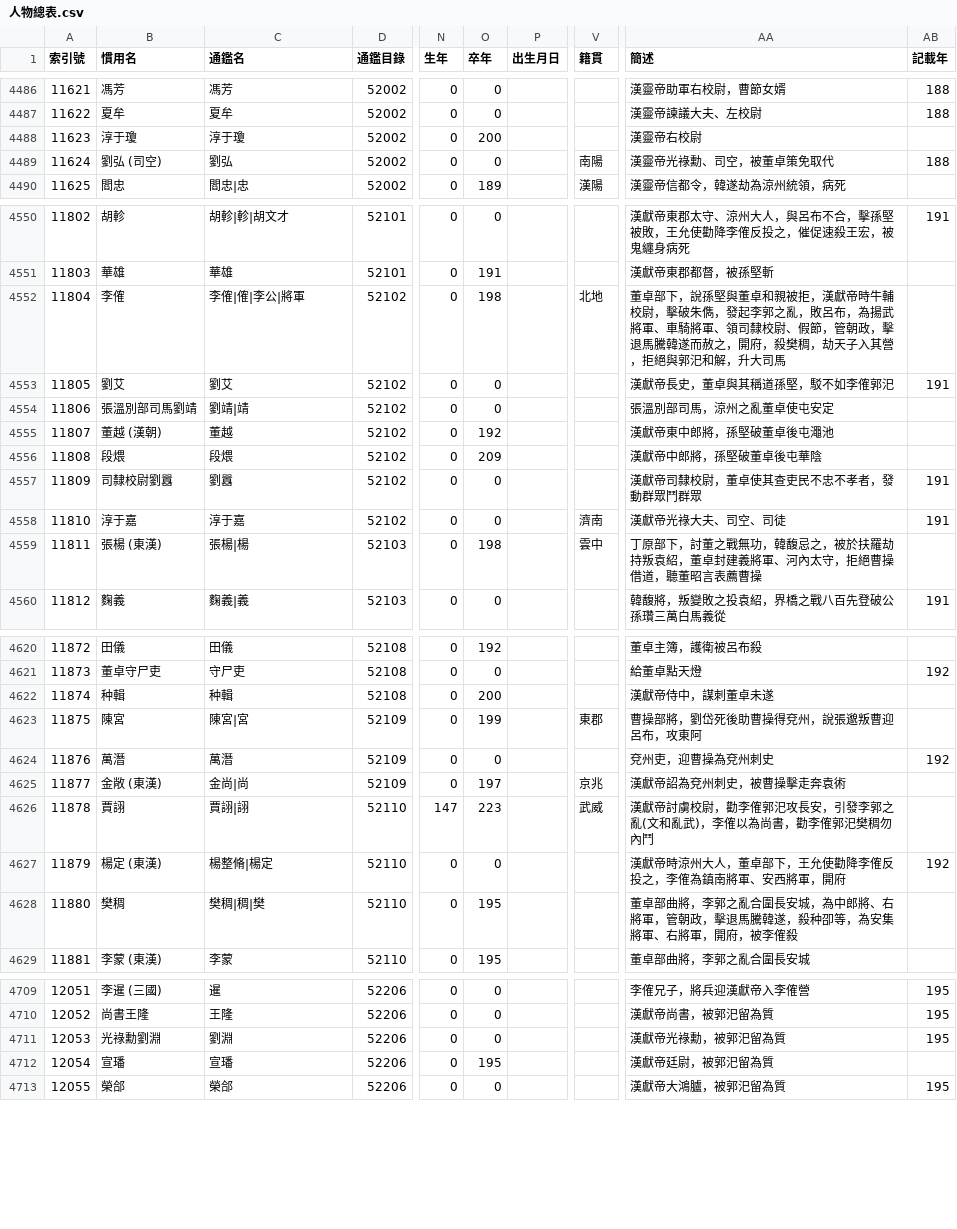
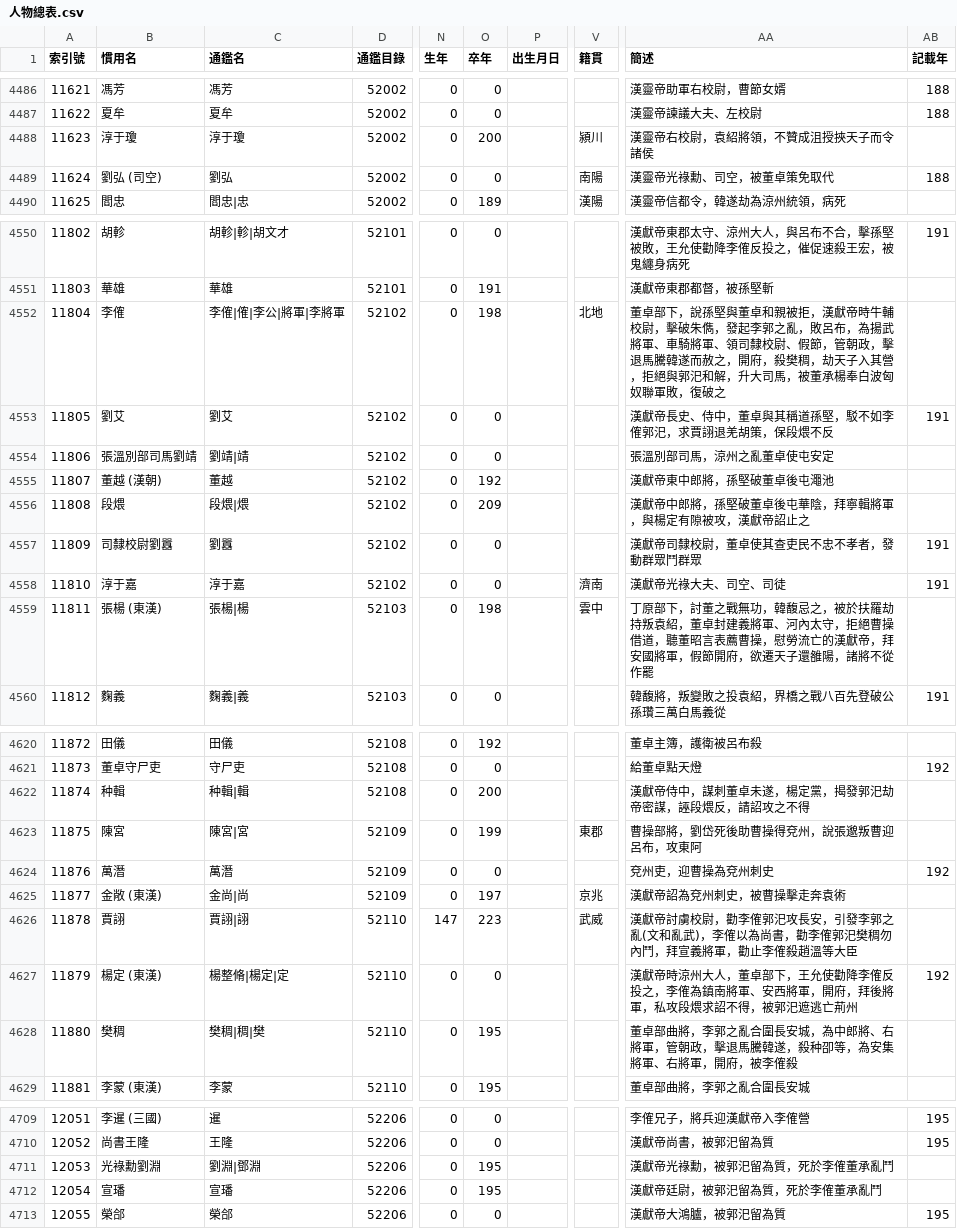
Before and after one commit to gintian/zizhitongjian, a CSV file: 1_主要數據/人物總表.csv, drawn as a sheet; only a part is shown, gaps mark what is left out; the diff covers the shown part only; the diff names each change by its address in the sheet, - before the commit and + after, or states it on an @@ line.

```diff
--- a/1_主要數據/人物總表.csv
+++ b/1_主要數據/人物總表.csv
-V4488 (籍貫): (empty)
+V4488 (籍貫): 潁川
-AA4488 (簡述): 漢靈帝右校尉
+AA4488 (簡述): 漢靈帝右校尉，袁紹將領，不贊成沮授挾天子而令諸侯
-C4552 (通鑑名): 李傕|傕|李公|將軍
+C4552 (通鑑名): 李傕|傕|李公|將軍|李將軍
-AA4552 (簡述): …升大司馬
+AA4552 (簡述): …升大司馬，被董承楊奉白波匈奴聯軍敗，復破之
-AA4553 (簡述): 漢獻帝長史，董卓與其稱道孫堅，駁不如李傕郭汜
+AA4553 (簡述): 漢獻帝長史、侍中，董卓與其稱道孫堅，駁不如李傕郭汜，求賈詡退羌胡策，保段煨不反
-C4556 (通鑑名): 段煨
+C4556 (通鑑名): 段煨|煨
-AA4556 (簡述): 漢獻帝中郎將，孫堅破董卓後屯華陰
+AA4556 (簡述): 漢獻帝中郎將，孫堅破董卓後屯華陰，拜寧輯將軍，與楊定有隙被攻，漢獻帝詔止之
-AA4559 (簡述): …表薦曹操
+AA4559 (簡述): …表薦曹操，慰勞流亡的漢獻帝，拜安國將軍，假節開府，欲遷天子還雒陽，諸將不從作罷
-C4622 (通鑑名): 种輯
+C4622 (通鑑名): 种輯|輯
-AA4622 (簡述): 漢獻帝侍中，謀刺董卓未遂
+AA4622 (簡述): 漢獻帝侍中，謀刺董卓未遂，楊定黨，揭發郭汜劫帝密謀，誣段煨反，請詔攻之不得
-AA4626 (簡述): …稠勿內鬥
+AA4626 (簡述): …稠勿內鬥，拜宣義將軍，勸止李傕殺趙溫等大臣
-C4627 (通鑑名): 楊整脩|楊定
+C4627 (通鑑名): 楊整脩|楊定|定
-AA4627 (簡述): …軍，開府
+AA4627 (簡述): …軍，開府，拜後將軍，私攻段煨求詔不得，被郭汜遮逃亡荊州
-C4711 (通鑑名): 劉淵
+C4711 (通鑑名): 劉淵|鄧淵
-O4711 (卒年): 0
+O4711 (卒年): 195
-AA4711 (簡述): 漢獻帝光祿勳，被郭汜留為質
+AA4711 (簡述): 漢獻帝光祿勳，被郭汜留為質，死於李傕董承亂鬥
-AB4711 (記載年): 195
+AB4711 (記載年): (empty)
-AA4712 (簡述): 漢獻帝廷尉，被郭汜留為質
+AA4712 (簡述): 漢獻帝廷尉，被郭汜留為質，死於李傕董承亂鬥
```
Also changed, not shown: 20 added rows, 15 edited cells and row numbers in column A elsewhere in this file, 1_主要數據/通鑑目錄.csv, 2 other files.
